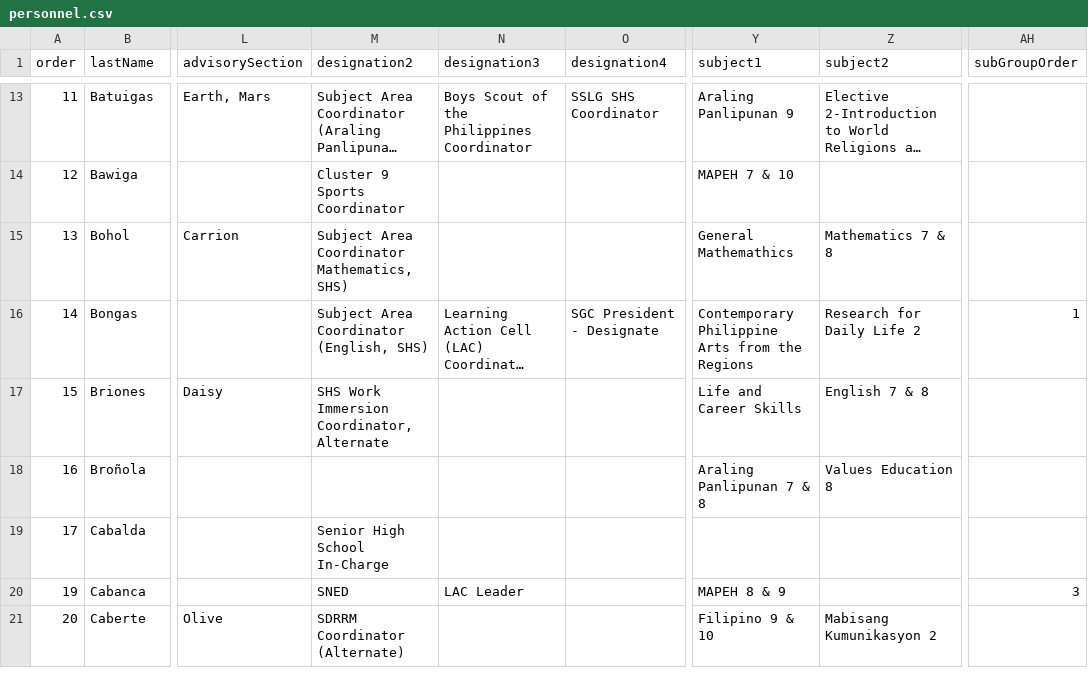
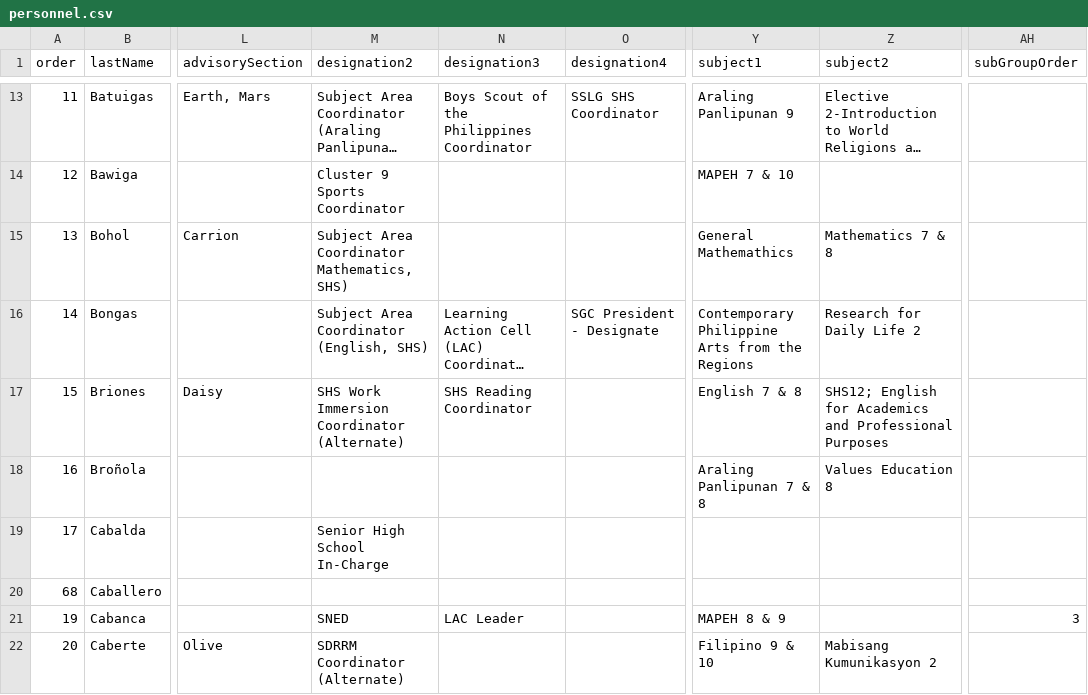
Before and after one commit to tr56seeker/tabunoc-nhs-website, a CSV file: public/data/personnel.csv, drawn as a sheet; only a part is shown, gaps mark what is left out; long unchanged cells end in …; the diff covers the shown part only; the diff names each change by its address in the sheet, - before the commit and + after, or states it on an @@ line.

Commit message:
update public/data/personnel.csv

```diff
--- a/public/data/personnel.csv
+++ b/public/data/personnel.csv
-AH16 (subGroupOrder): 1
+AH16 (subGroupOrder): (empty)
-M17 (designation2): SHS Work Immersion Coordinator, Alternate
+M17 (designation2): SHS Work Immersion Coordinator (Alternate)
-N17 (designation3): (empty)
+N17 (designation3): SHS Reading Coordinator
-Y17 (subject1): Life and Career Skills
+Y17 (subject1): English 7 & 8
-Z17 (subject2): English 7 & 8
+Z17 (subject2): SHS12; English for Academics and Professional Purposes
@@ row 23 moved to row 20: 68 @@
```
Also changed, not shown: 1 moved row and 15 edited cells elsewhere in this file.
